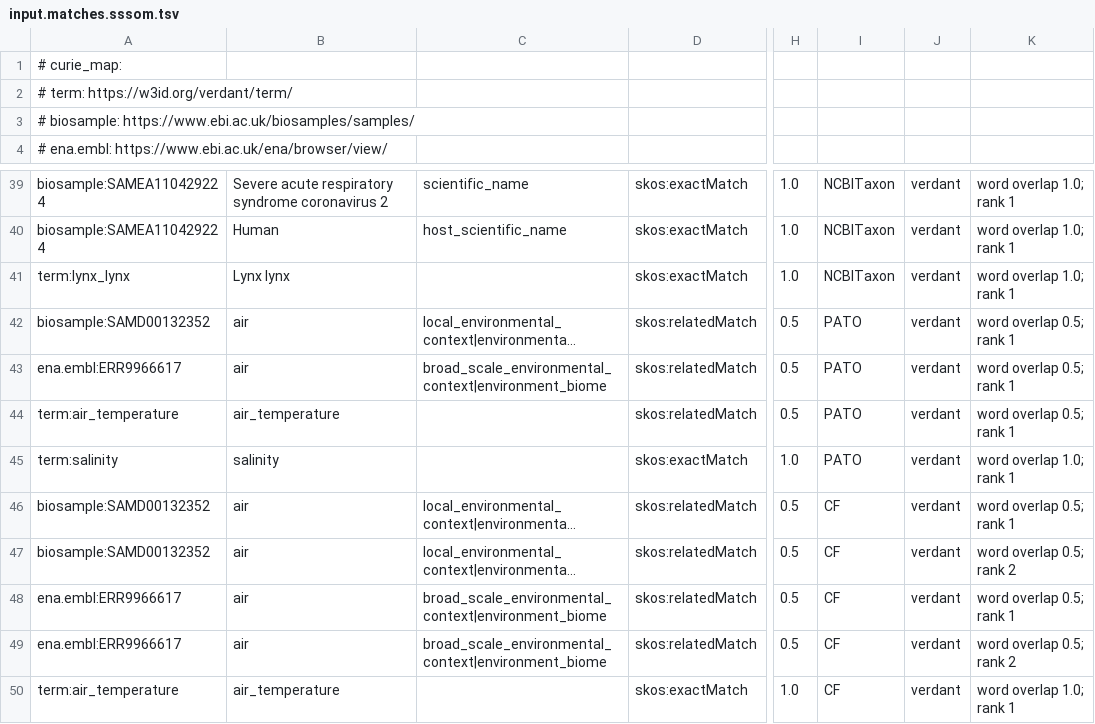
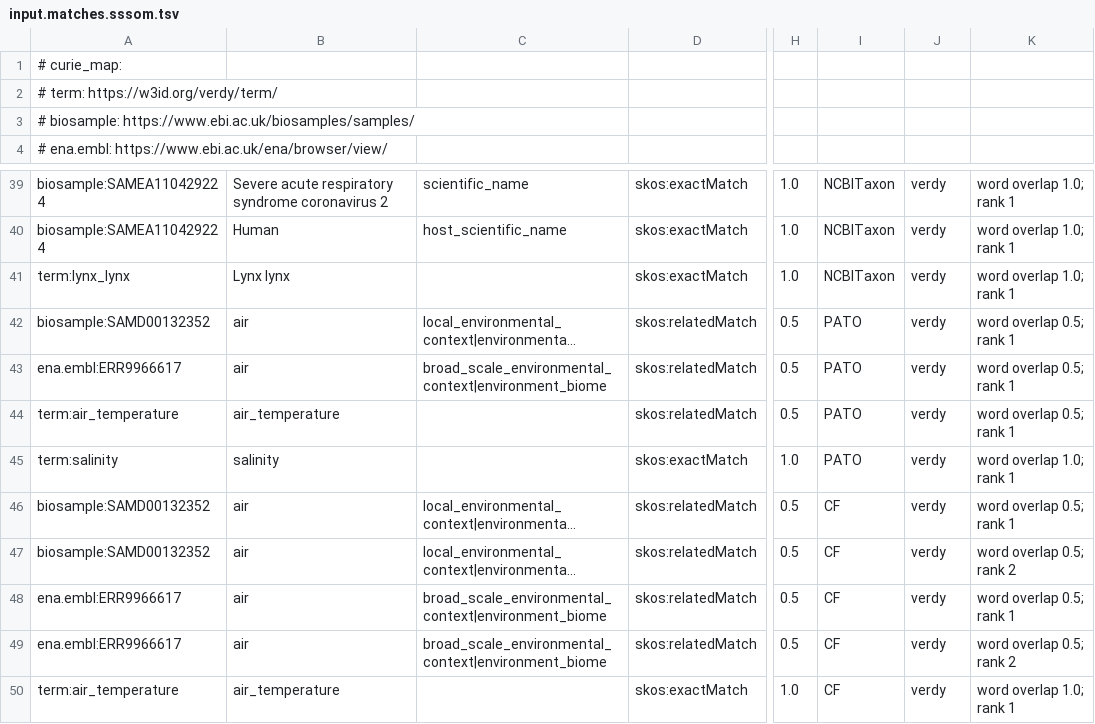
Before and after one commit to dobrevajovana/verdant, a TSV file: examples/input.matches.sssom.tsv, drawn as a sheet; only a part is shown, gaps mark what is left out; long unchanged cells end in …; the diff covers the shown part only; the diff names each change by its address in the sheet, - before the commit and + after, or states it on an @@ line.

Commit message:
Rename to verdy

```diff
--- a/examples/input.matches.sssom.tsv
+++ b/examples/input.matches.sssom.tsv
-A2: # term: https://w3id.org/verdant/term/
+A2: # term: https://w3id.org/verdy/term/
-J39:J50: verdant
+J39:J50: verdy
```
Also changed, not shown: 25 edited cells elsewhere in this file, 11 other files.
